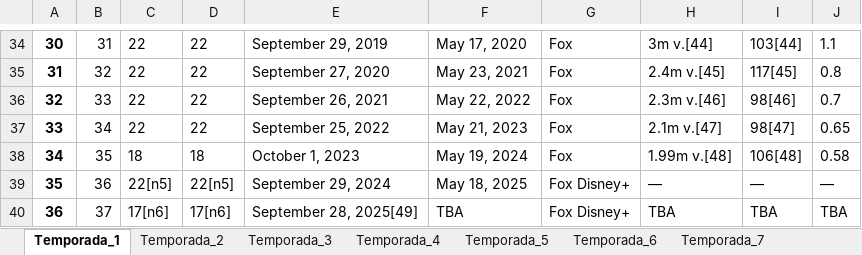
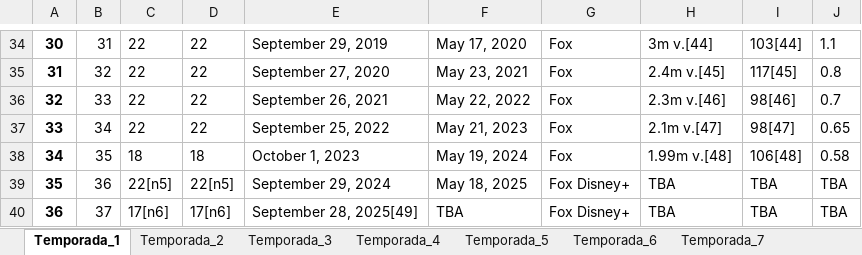
Before and after one commit to Luis-Felipe-B-Santos/Estudos_Python, an Excel workbook: Projeto_1/data/Episodios_Simpsons.xlsx, sheet Temporada_1, drawn as a sheet; only a part is shown, gaps mark what is left out; values as stored, in another font and other column widths than the file's, no borders; the diff names each change by its address in the sheet, - before the commit and + after, or states it on an @@ line.

```diff
--- a/Projeto_1/data/Episodios_Simpsons.xlsx (sheet Temporada_1)
+++ b/Projeto_1/data/Episodios_Simpsons.xlsx (sheet Temporada_1)
-H39: —
+H39: TBA
-I39: —
+I39: TBA
-J39: —
+J39: TBA
```
Also changed, not shown: 7 other files.
